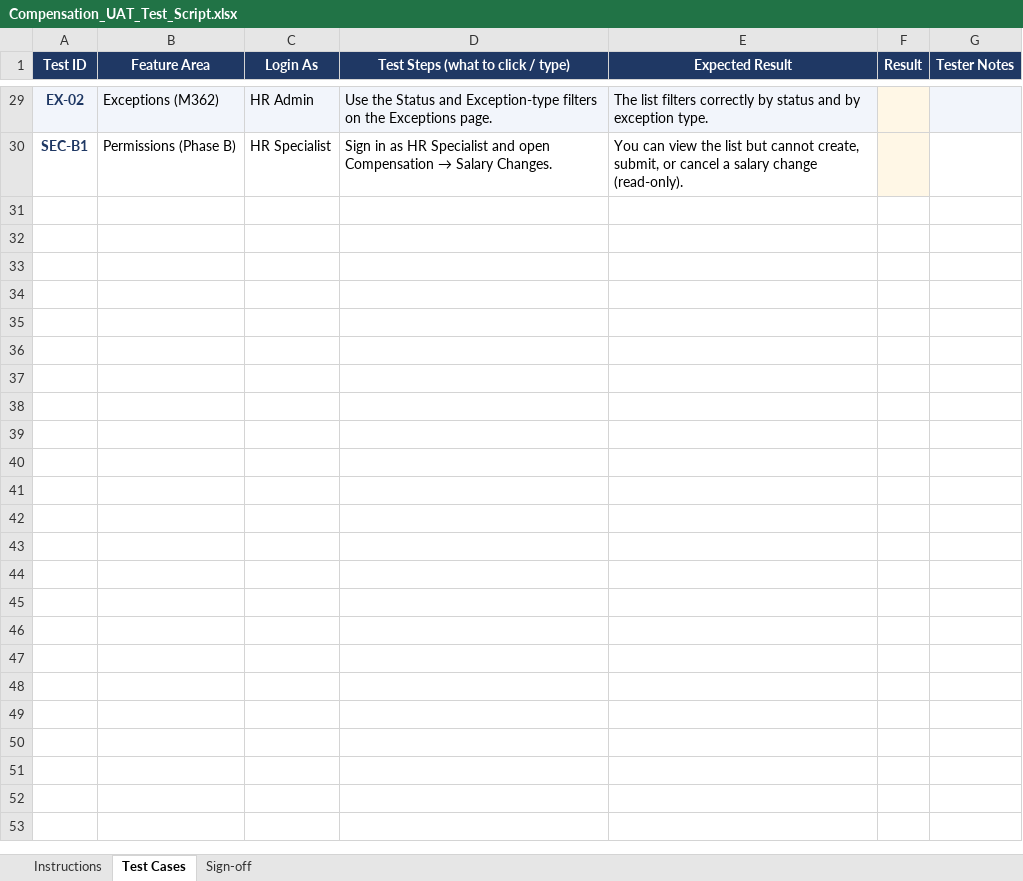
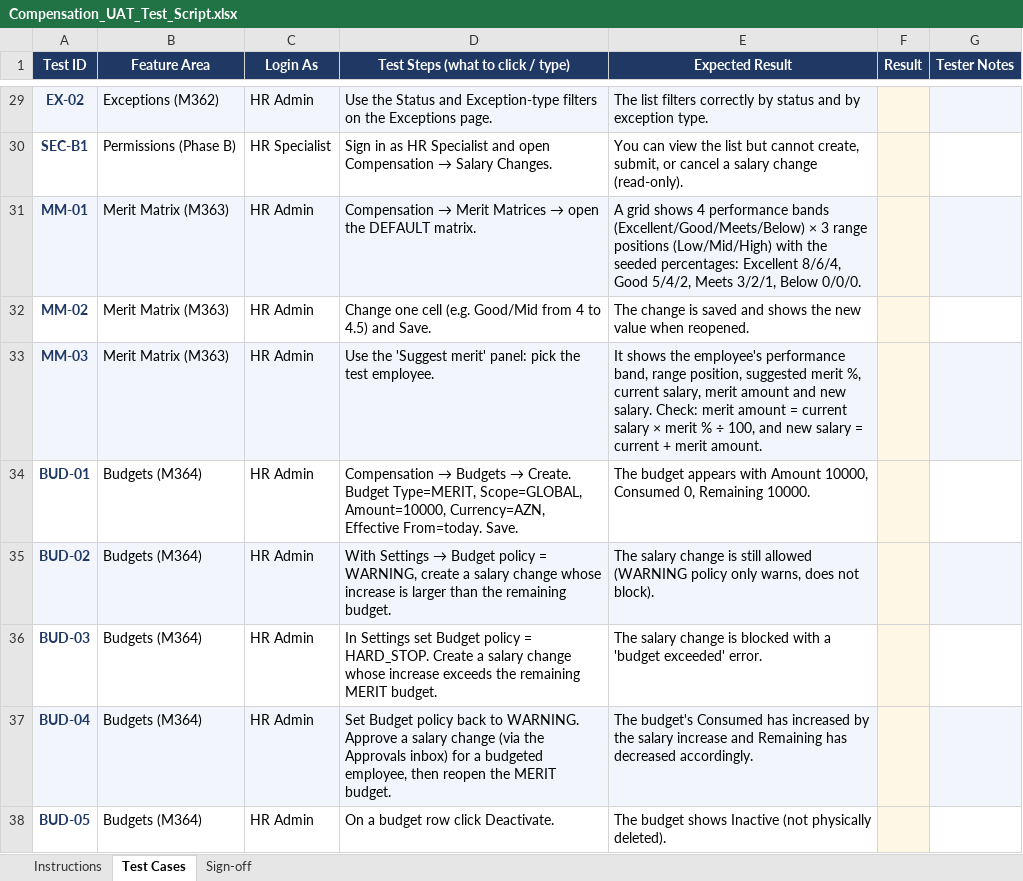
Before and after one commit to elshad-karimov/millers-hcm-sme, an Excel workbook: PRD/HCM_10_Compensation_Management_Multi_Tenant_PRD/Compensation_UAT_Test_Script.xlsx, sheet Test Cases, drawn as a sheet; only a part is shown, gaps mark what is left out; values as stored, in another font and other column widths than the file's, no borders; the diff names each change by its address in the sheet, - before the commit and + after, or states it on an @@ line.

```diff
--- a/PRD/HCM_10_Compensation_Management_Multi_Tenant_PRD/Compensation_UAT_Test_Script.xlsx (sheet Test Cases)
+++ b/PRD/HCM_10_Compensation_Management_Multi_Tenant_PRD/Compensation_UAT_Test_Script.xlsx (sheet Test Cases)
+row 31: MM-01 | Merit Matrix (M363) | HR Admin | Compensation → Merit Matrices → open the DEFAULT matrix. | A grid shows 4 performance bands (Excellent/Good/Meets/Below) × 3 range positions (Low/Mid/High) with the seeded percentages: Excellent 8/6/4, Good 5/4/2, Meets 3/2/1, Below 0/0/0.
+row 32: MM-02 | Merit Matrix (M363) | HR Admin | Change one cell (e.g. Good/Mid from 4 to 4.5) and Save. | The change is saved and shows the new value when reopened.
+row 33: MM-03 | Merit Matrix (M363) | HR Admin | Use the 'Suggest merit' panel: pick the test employee. | It shows the employee's performance band, range position, suggested merit %, current salary, merit amount and new salary. Check: merit amount = current salary × merit % ÷ 100, and new salary = current + merit amount.
+row 34: BUD-01 | Budgets (M364) | HR Admin | Compensation → Budgets → Create. Budget Type=MERIT, Scope=GLOBAL, Amount=10000, Currency=AZN, Effective From=today. Save. | The budget appears with Amount 10000, Consumed 0, Remaining 10000.
+row 35: BUD-02 | Budgets (M364) | HR Admin | With Settings → Budget policy = WARNING, create a salary change whose increase is larger than the remaining budget. | The salary change is still allowed (WARNING policy only warns, does not block).
+row 36: BUD-03 | Budgets (M364) | HR Admin | In Settings set Budget policy = HARD_STOP. Create a salary change whose increase exceeds the remaining MERIT budget. | The salary change is blocked with a 'budget exceeded' error.
+row 37: BUD-04 | Budgets (M364) | HR Admin | Set Budget policy back to WARNING. Approve a salary change (via the Approvals inbox) for a budgeted employee, then reopen the MERIT budget. | The budget's Consumed has increased by the salary increase and Remaining has decreased accordingly.
+row 38: BUD-05 | Budgets (M364) | HR Admin | On a budget row click Deactivate. | The budget shows Inactive (not physically deleted).
```
Also changed, not shown: sheet Sign-off, 23 other files.
